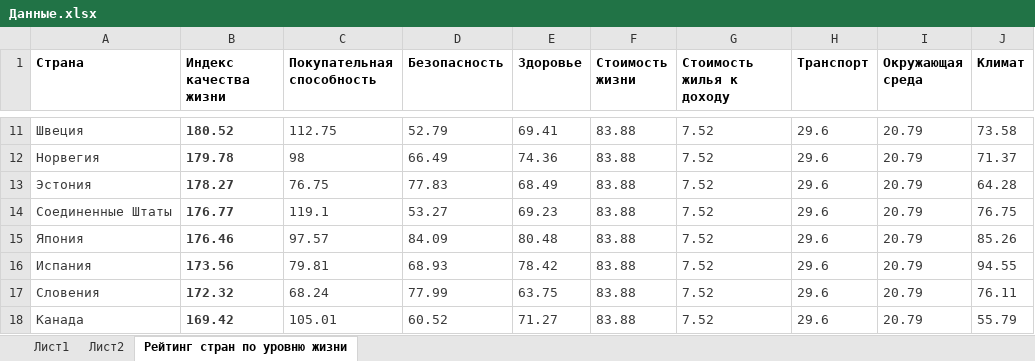
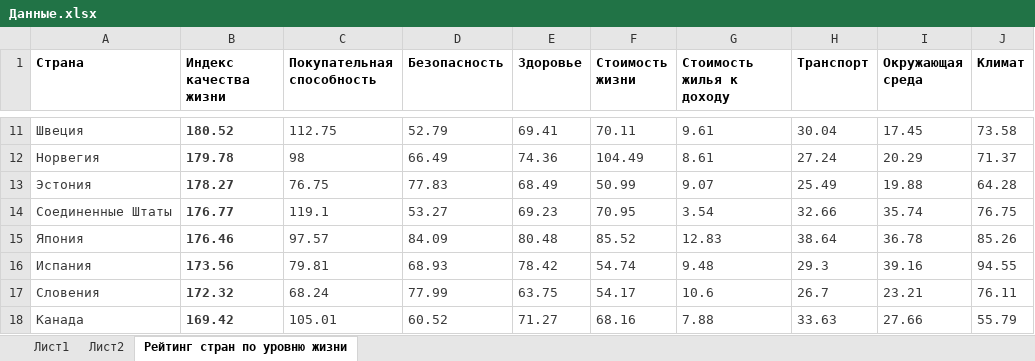
Before and after one commit to IlyaDzh/SevSU, an Excel workbook: 3 курс/6 семестр/ИАД 2/Данные.xlsx, sheet Рейтинг стран по уровню жизни, drawn as a sheet; only a part is shown, gaps mark what is left out; values as stored, in another font and other column widths than the file's, no borders; the diff covers the shown part only; the diff names each change by its address in the sheet, - before the commit and + after, or states it on an @@ line.

```diff
--- a/3 курс/6 семестр/ИАД 2/Данные.xlsx (sheet Рейтинг стран по уровню жизни)
+++ b/3 курс/6 семестр/ИАД 2/Данные.xlsx (sheet Рейтинг стран по уровню жизни)
-F11 (Стоимость жизни): 83.88
+F11 (Стоимость жизни): 70.11
-G11 (Стоимость жилья к доходу): 7.52
+G11 (Стоимость жилья к доходу): 9.61
-H11 (Транспорт): 29.6
+H11 (Транспорт): 30.04
-I11 (Окружающая среда): 20.79
+I11 (Окружающая среда): 17.45
-F12 (Стоимость жизни): 83.88
+F12 (Стоимость жизни): 104.49
-G12 (Стоимость жилья к доходу): 7.52
+G12 (Стоимость жилья к доходу): 8.61
-H12 (Транспорт): 29.6
+H12 (Транспорт): 27.24
-I12 (Окружающая среда): 20.79
+I12 (Окружающая среда): 20.29
-F13 (Стоимость жизни): 83.88
+F13 (Стоимость жизни): 50.99
-G13 (Стоимость жилья к доходу): 7.52
+G13 (Стоимость жилья к доходу): 9.07
-H13 (Транспорт): 29.6
+H13 (Транспорт): 25.49
-I13 (Окружающая среда): 20.79
+I13 (Окружающая среда): 19.88
-F14 (Стоимость жизни): 83.88
+F14 (Стоимость жизни): 70.95
-G14 (Стоимость жилья к доходу): 7.52
+G14 (Стоимость жилья к доходу): 3.54
-H14 (Транспорт): 29.6
+H14 (Транспорт): 32.66
-I14 (Окружающая среда): 20.79
+I14 (Окружающая среда): 35.74
-F15 (Стоимость жизни): 83.88
+F15 (Стоимость жизни): 85.52
-G15 (Стоимость жилья к доходу): 7.52
+G15 (Стоимость жилья к доходу): 12.83
-H15 (Транспорт): 29.6
+H15 (Транспорт): 38.64
-I15 (Окружающая среда): 20.79
+I15 (Окружающая среда): 36.78
-F16 (Стоимость жизни): 83.88
+F16 (Стоимость жизни): 54.74
-G16 (Стоимость жилья к доходу): 7.52
+G16 (Стоимость жилья к доходу): 9.48
-H16 (Транспорт): 29.6
+H16 (Транспорт): 29.3
-I16 (Окружающая среда): 20.79
+I16 (Окружающая среда): 39.16
-F17 (Стоимость жизни): 83.88
+F17 (Стоимость жизни): 54.17
-G17 (Стоимость жилья к доходу): 7.52
+G17 (Стоимость жилья к доходу): 10.6
-H17 (Транспорт): 29.6
+H17 (Транспорт): 26.7
-I17 (Окружающая среда): 20.79
+I17 (Окружающая среда): 23.21
-F18 (Стоимость жизни): 83.88
+F18 (Стоимость жизни): 68.16
-G18 (Стоимость жилья к доходу): 7.52
+G18 (Стоимость жилья к доходу): 7.88
-H18 (Транспорт): 29.6
+H18 (Транспорт): 33.63
-I18 (Окружающая среда): 20.79
+I18 (Окружающая среда): 27.66
```
Also changed, not shown: 271 edited cells elsewhere in this sheet, 1 other file.
